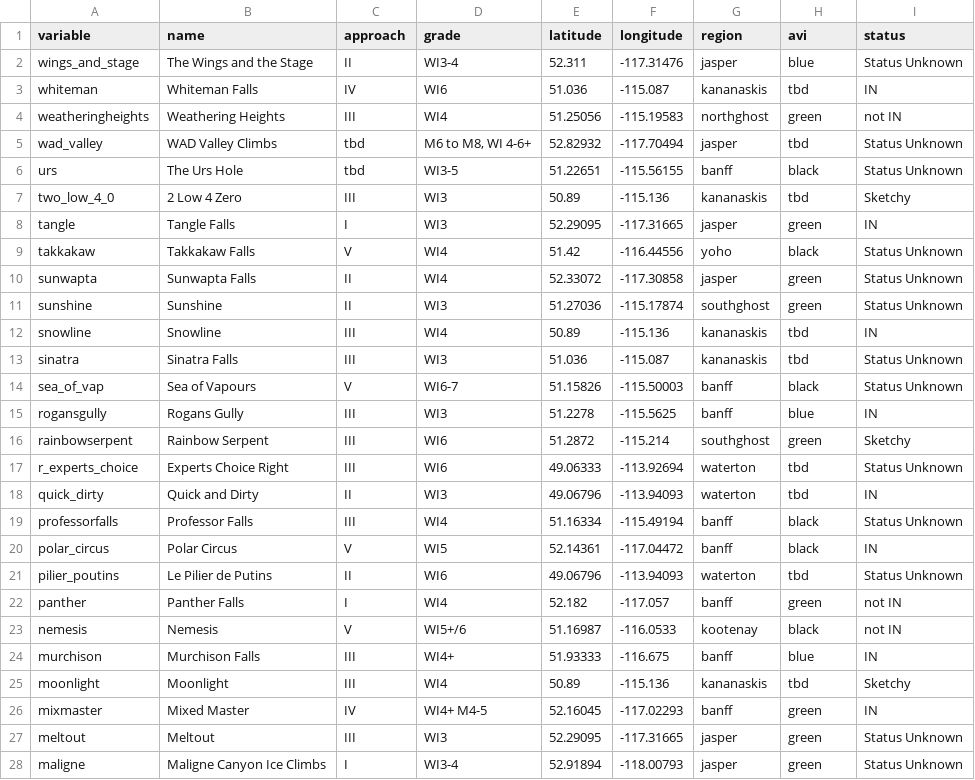
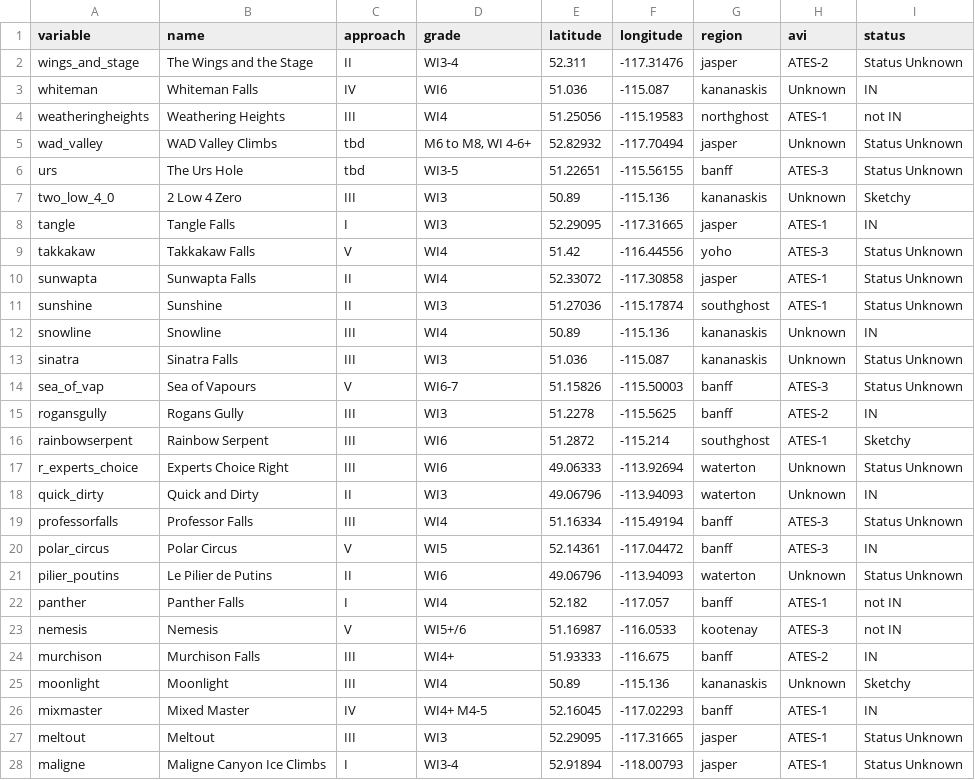
Before and after one commit to u2v22/cnd-ice, a CSV file: db/seed_climbs.csv, drawn as a sheet; only a part is shown; the diff covers the shown part only.

```diff
--- a/db/seed_climbs.csv
+++ b/db/seed_climbs.csv
@@ -1,28 +1,28 @@
 variable,name,approach,grade,latitude,longitude,region,avi,status
-wings_and_stage,The Wings and the Stage,II,WI3-4,52.311,-117.31476,jasper,blue,Status Unknown
-whiteman,Whiteman Falls,IV,WI6,51.036,-115.087,kananaskis,tbd,IN
-weatheringheights,Weathering Heights,III,WI4,51.25056,-115.19583,northghost,green,not IN
-wad_valley,WAD Valley Climbs,tbd,"M6 to M8, WI 4-6+",52.82932,-117.70494,jasper,tbd,Status Unknown
-urs,The Urs Hole,tbd,WI3-5,51.22651,-115.56155,banff,black,Status Unknown
-two_low_4_0,2 Low 4 Zero,III,WI3,50.89,-115.136,kananaskis,tbd,Sketchy
-tangle,Tangle Falls,I,WI3,52.29095,-117.31665,jasper,green,IN
-takkakaw,Takkakaw Falls,V,WI4,51.42,-116.44556,yoho,black,Status Unknown
-sunwapta,Sunwapta Falls,II,WI4,52.33072,-117.30858,jasper,green,Status Unknown
-sunshine,Sunshine,II,WI3,51.27036,-115.17874,southghost,green,Status Unknown
-snowline,Snowline,III,WI4,50.89,-115.136,kananaskis,tbd,IN
-sinatra,Sinatra Falls,III,WI3,51.036,-115.087,kananaskis,tbd,Status Unknown
-sea_of_vap,Sea of Vapours,V,WI6-7,51.15826,-115.50003,banff,black,Status Unknown
-rogansgully,Rogans Gully,III,WI3,51.2278,-115.5625,banff,blue,IN
-rainbowserpent,Rainbow Serpent,III,WI6,51.2872,-115.214,southghost,green,Sketchy
-r_experts_choice,Experts Choice Right,III,WI6,49.06333,-113.92694,waterton,tbd,Status Unknown
-quick_dirty,Quick and Dirty,II,WI3,49.06796,-113.94093,waterton,tbd,IN
-professorfalls,Professor Falls,III,WI4,51.16334,-115.49194,banff,black,Status Unknown
-polar_circus,Polar Circus,V,WI5,52.14361,-117.04472,banff,black,IN
-pilier_poutins,Le Pilier de Putins,II,WI6,49.06796,-113.94093,waterton,tbd,Status Unknown
-panther,Panther Falls,I,WI4,52.182,-117.057,banff,green,not IN
-nemesis,Nemesis,V,WI5+/6,51.16987,-116.0533,kootenay,black,not IN
-murchison,Murchison Falls,III,WI4+,51.93333,-116.675,banff,blue,IN
-moonlight,Moonlight,III,WI4,50.89,-115.136,kananaskis,tbd,Sketchy
-mixmaster,Mixed Master,IV,WI4+ M4-5,52.16045,-117.02293,banff,green,IN
-meltout,Meltout,III,WI3,52.29095,-117.31665,jasper,green,Status Unknown
-maligne,Maligne Canyon Ice Climbs,I,WI3-4,52.91894,-118.00793,jasper,green,Status Unknown
+wings_and_stage,The Wings and the Stage,II,WI3-4,52.311,-117.31476,jasper,ATES-2,Status Unknown
+whiteman,Whiteman Falls,IV,WI6,51.036,-115.087,kananaskis,Unknown,IN
+weatheringheights,Weathering Heights,III,WI4,51.25056,-115.19583,northghost,ATES-1,not IN
+wad_valley,WAD Valley Climbs,tbd,"M6 to M8, WI 4-6+",52.82932,-117.70494,jasper,Unknown,Status Unknown
+urs,The Urs Hole,tbd,WI3-5,51.22651,-115.56155,banff,ATES-3,Status Unknown
+two_low_4_0,2 Low 4 Zero,III,WI3,50.89,-115.136,kananaskis,Unknown,Sketchy
+tangle,Tangle Falls,I,WI3,52.29095,-117.31665,jasper,ATES-1,IN
+takkakaw,Takkakaw Falls,V,WI4,51.42,-116.44556,yoho,ATES-3,Status Unknown
+sunwapta,Sunwapta Falls,II,WI4,52.33072,-117.30858,jasper,ATES-1,Status Unknown
+sunshine,Sunshine,II,WI3,51.27036,-115.17874,southghost,ATES-1,Status Unknown
+snowline,Snowline,III,WI4,50.89,-115.136,kananaskis,Unknown,IN
+sinatra,Sinatra Falls,III,WI3,51.036,-115.087,kananaskis,Unknown,Status Unknown
+sea_of_vap,Sea of Vapours,V,WI6-7,51.15826,-115.50003,banff,ATES-3,Status Unknown
+rogansgully,Rogans Gully,III,WI3,51.2278,-115.5625,banff,ATES-2,IN
+rainbowserpent,Rainbow Serpent,III,WI6,51.2872,-115.214,southghost,ATES-1,Sketchy
+r_experts_choice,Experts Choice Right,III,WI6,49.06333,-113.92694,waterton,Unknown,Status Unknown
+quick_dirty,Quick and Dirty,II,WI3,49.06796,-113.94093,waterton,Unknown,IN
+professorfalls,Professor Falls,III,WI4,51.16334,-115.49194,banff,ATES-3,Status Unknown
+polar_circus,Polar Circus,V,WI5,52.14361,-117.04472,banff,ATES-3,IN
+pilier_poutins,Le Pilier de Putins,II,WI6,49.06796,-113.94093,waterton,Unknown,Status Unknown
+panther,Panther Falls,I,WI4,52.182,-117.057,banff,ATES-1,not IN
+nemesis,Nemesis,V,WI5+/6,51.16987,-116.0533,kootenay,ATES-3,not IN
+murchison,Murchison Falls,III,WI4+,51.93333,-116.675,banff,ATES-2,IN
+moonlight,Moonlight,III,WI4,50.89,-115.136,kananaskis,Unknown,Sketchy
+mixmaster,Mixed Master,IV,WI4+ M4-5,52.16045,-117.02293,banff,ATES-1,IN
+meltout,Meltout,III,WI3,52.29095,-117.31665,jasper,ATES-1,Status Unknown
+maligne,Maligne Canyon Ice Climbs,I,WI3-4,52.91894,-118.00793,jasper,ATES-1,Status Unknown
```
Also changed, not shown: 35 edited cells elsewhere in this file, db/seed_trs.csv, 3 other files.
